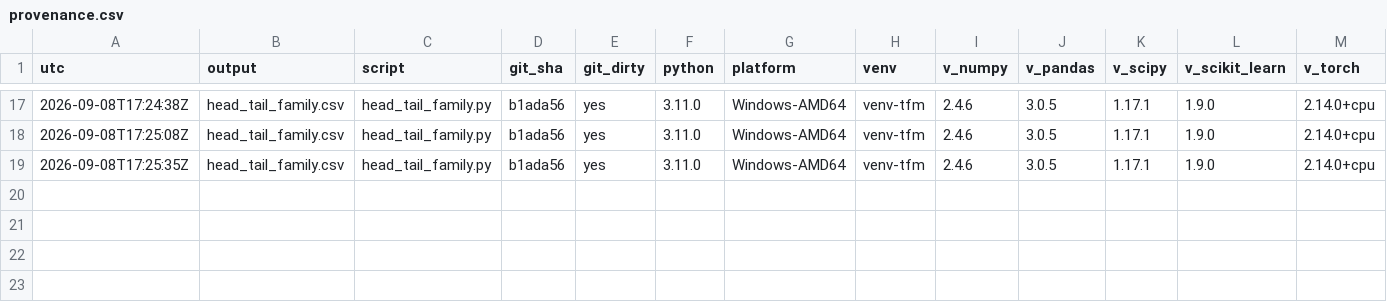
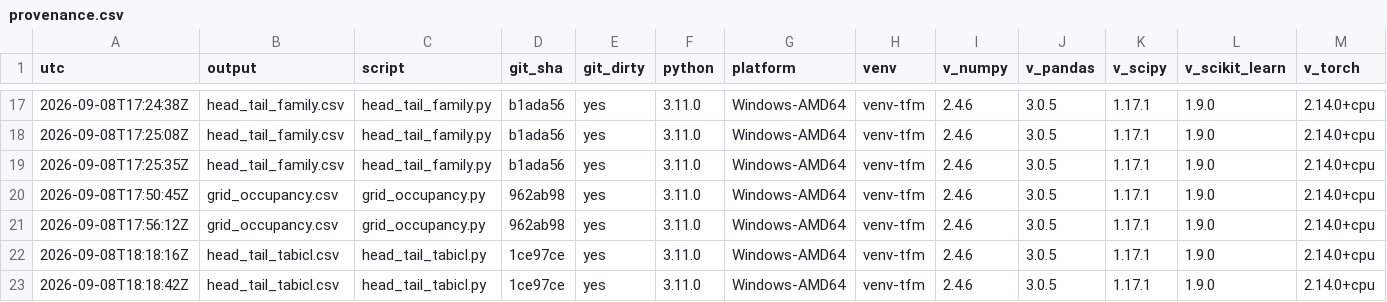
Before and after one commit to njaric03/tabular-foundation-model-tails, a CSV file: results/provenance.csv, drawn as a sheet; only a part is shown, gaps mark what is left out; rows hold the shown columns only; the diff names each change by its address in the sheet, - before the commit and + after, or states it on an @@ line.

Commit message:
Survey the five output heads and TabICL's GPD tail

```diff
--- a/results/provenance.csv
+++ b/results/provenance.csv
+row 20: 2026-09-08T17:50:45Z | grid_occupancy.csv | grid_occupancy.py | 962ab98 | yes | 3.11.0 | Windows-AMD64 | venv-tfm | 2.4.6 | 3.0.5 | 1.17.1 | 1.9.0 | 2.14.0+cpu
+row 21: 2026-09-08T17:56:12Z | grid_occupancy.csv | grid_occupancy.py | 962ab98 | yes | 3.11.0 | Windows-AMD64 | venv-tfm | 2.4.6 | 3.0.5 | 1.17.1 | 1.9.0 | 2.14.0+cpu
+row 22: 2026-09-08T18:18:16Z | head_tail_tabicl.csv | head_tail_tabicl.py | 1ce97ce | yes | 3.11.0 | Windows-AMD64 | venv-tfm | 2.4.6 | 3.0.5 | 1.17.1 | 1.9.0 | 2.14.0+cpu
+row 23: 2026-09-08T18:18:42Z | head_tail_tabicl.csv | head_tail_tabicl.py | 1ce97ce | yes | 3.11.0 | Windows-AMD64 | venv-tfm | 2.4.6 | 3.0.5 | 1.17.1 | 1.9.0 | 2.14.0+cpu
```
Also changed, not shown: 4 other files.
